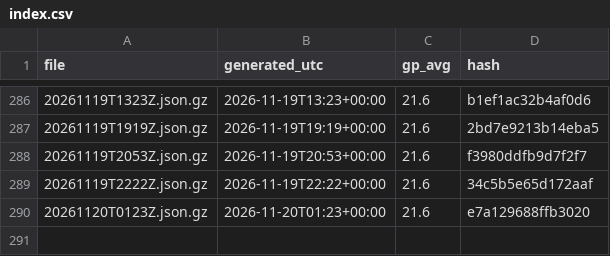
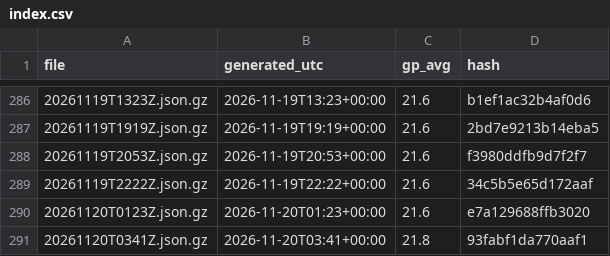
Before and after one commit to niksmdmarketing/NFLFutures, a CSV file: nhl/2026/index.csv, drawn as a sheet; only a part is shown, gaps mark what is left out; the diff names each change by its address in the sheet, - before the commit and + after, or states it on an @@ line.

```diff
--- a/nhl/2026/index.csv
+++ b/nhl/2026/index.csv
+row 291: 20261120T0341Z.json.gz | 2026-11-20T03:41+00:00 | 21.8 | 93fabf1da770aaf1
```
Also changed, not shown: 2026/index.csv, 2 other files.
